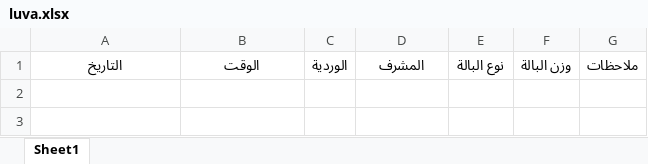
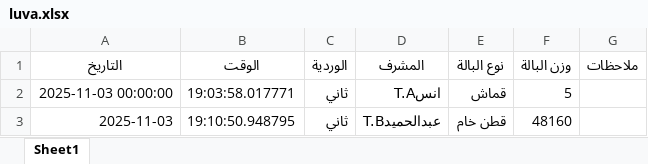
Before and after one commit to mahmedabdallh123/luva, an Excel workbook: luva.xlsx, sheet Sheet1, drawn as a sheet; values as stored, in another font and other column widths than the file's, no borders; the diff names each change by its address in the sheet, - before the commit and + after, or states it on an @@ line.

Commit message:
إضافة بالة قطن خام بواسطة عبدالحميدT.B

```diff
--- a/luva.xlsx (sheet Sheet1)
+++ b/luva.xlsx (sheet Sheet1)
+row 2: 2025-11-03 00:00:00 | 19:03:58.017771 | ثاني | انسT.A | قماش | 5
+row 3: 2025-11-03 | 19:10:50.948795 | ثاني | عبدالحميدT.B | قطن خام | 48160
```
